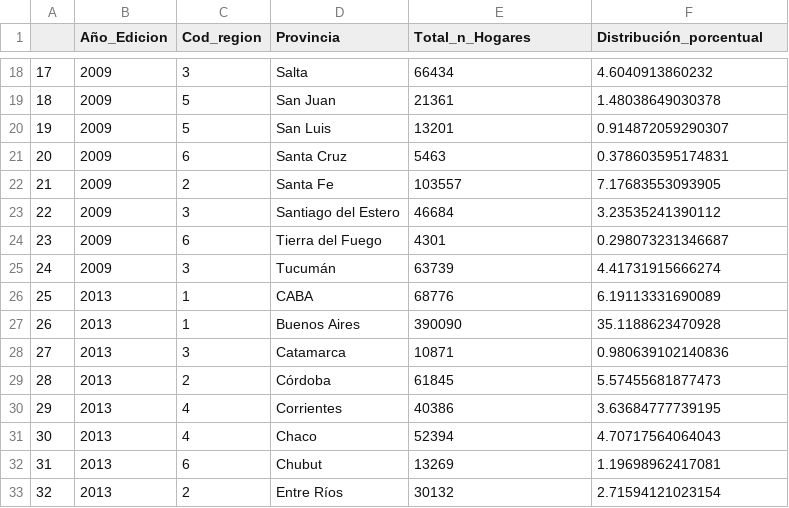
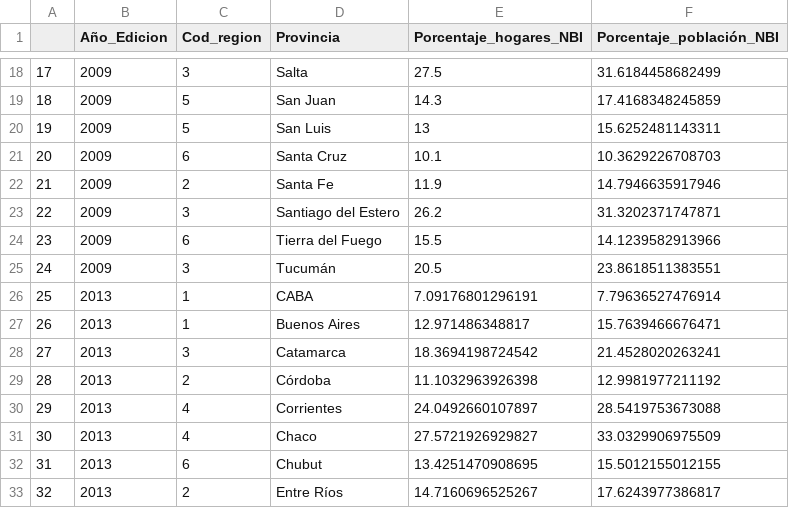
Before and after one commit to mathiasjlopez/Tesis, a CSV file: CNA + NBI/NBI_Prov_Total.csv, drawn as a sheet; only a part is shown, gaps mark what is left out; the diff covers the shown part only.

```diff
--- a/CNA + NBI/NBI_Prov_Total.csv
+++ b/CNA + NBI/NBI_Prov_Total.csv
@@ -1 +1 @@
-"","Año_Edicion","Cod_region","Provincia","Total_n_Hogares","Distribución_porcentual"
+"","Año_Edicion","Cod_region","Provincia","Porcentaje_hogares_NBI","Porcentaje_población_NBI"
@@ -18,16 +18,16 @@
-"17",2009,3,"Salta",66434,4.6040913860232
-"18",2009,5,"San Juan",21361,1.48038649030378
-"19",2009,5,"San Luis",13201,0.914872059290307
-"20",2009,6,"Santa Cruz",5463,0.378603595174831
-"21",2009,2,"Santa Fe",103557,7.17683553093905
-"22",2009,3,"Santiago del Estero",46684,3.23535241390112
-"23",2009,6,"Tierra del Fuego",4301,0.298073231346687
-"24",2009,3,"Tucumán",63739,4.41731915666274
-"25",2013,1,"CABA",68776,6.19113331690089
-"26",2013,1,"Buenos Aires",390090,35.1188623470928
-"27",2013,3,"Catamarca",10871,0.980639102140836
-"28",2013,2,"Córdoba",61845,5.57455681877473
-"29",2013,4,"Corrientes",40386,3.63684777739195
-"30",2013,4,"Chaco",52394,4.70717564064043
-"31",2013,6,"Chubut",13269,1.19698962417081
-"32",2013,2,"Entre Ríos",30132,2.71594121023154
+"17",2009,3,"Salta",27.5,31.6184458682499
+"18",2009,5,"San Juan",14.3,17.4168348245859
+"19",2009,5,"San Luis",13,15.6252481143311
+"20",2009,6,"Santa Cruz",10.1,10.3629226708703
+"21",2009,2,"Santa Fe",11.9,14.7946635917946
+"22",2009,3,"Santiago del Estero",26.2,31.3202371747871
+"23",2009,6,"Tierra del Fuego",15.5,14.1239582913966
+"24",2009,3,"Tucumán",20.5,23.8618511383551
+"25",2013,1,"CABA",7.09176801296191,7.79636527476914
+"26",2013,1,"Buenos Aires",12.971486348817,15.7639466676471
+"27",2013,3,"Catamarca",18.3694198724542,21.4528020263241
+"28",2013,2,"Córdoba",11.1032963926398,12.9981977211192
+"29",2013,4,"Corrientes",24.0492660107897,28.5419753673088
+"30",2013,4,"Chaco",27.5721926929827,33.0329906975509
+"31",2013,6,"Chubut",13.4251470908695,15.5012155012155
+"32",2013,2,"Entre Ríos",14.7160696525267,17.6243977386817
```
Also changed, not shown: 112 edited cells elsewhere in this file, CNA + NBI/NBI_Prov_Total_Y_CNA.csv, 3 other files.
